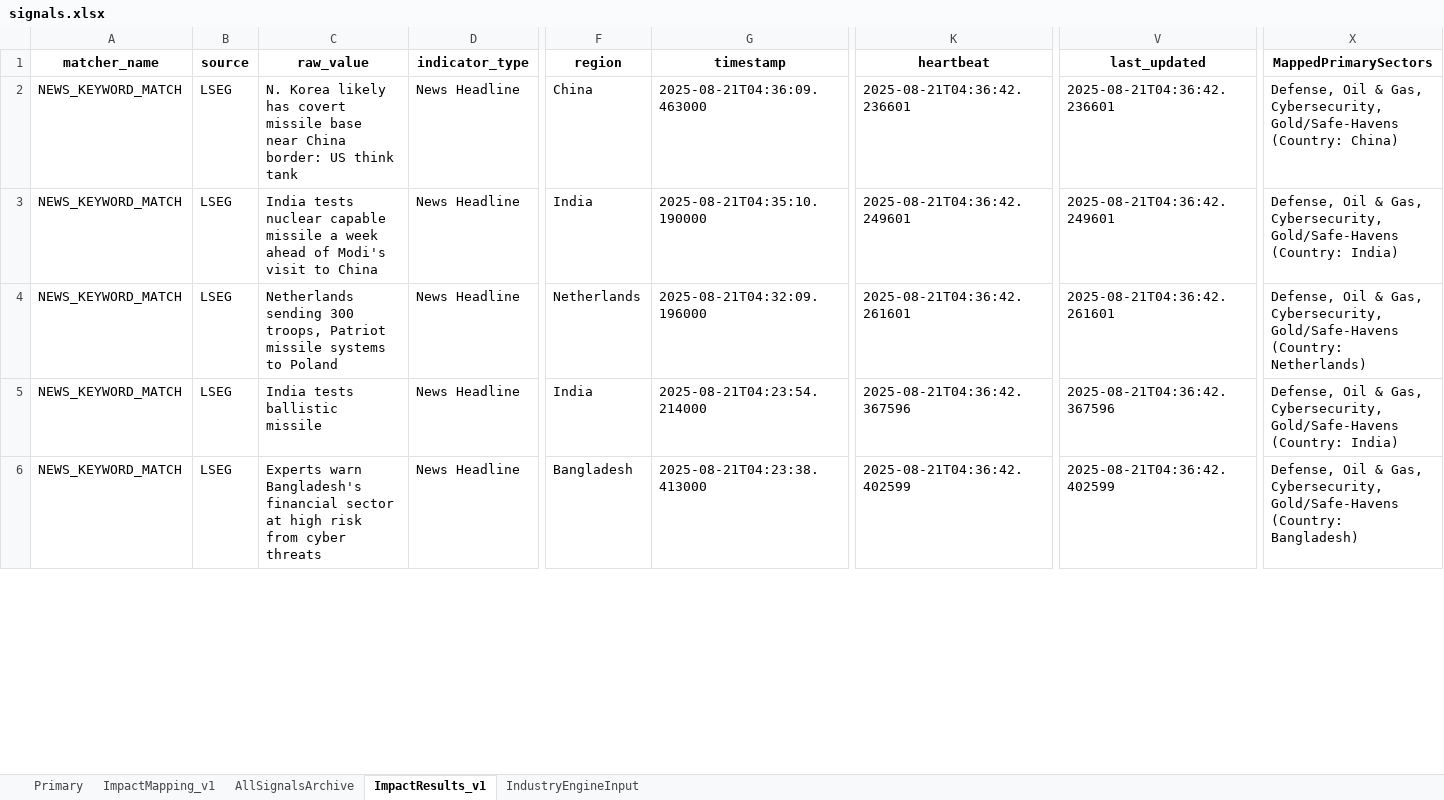
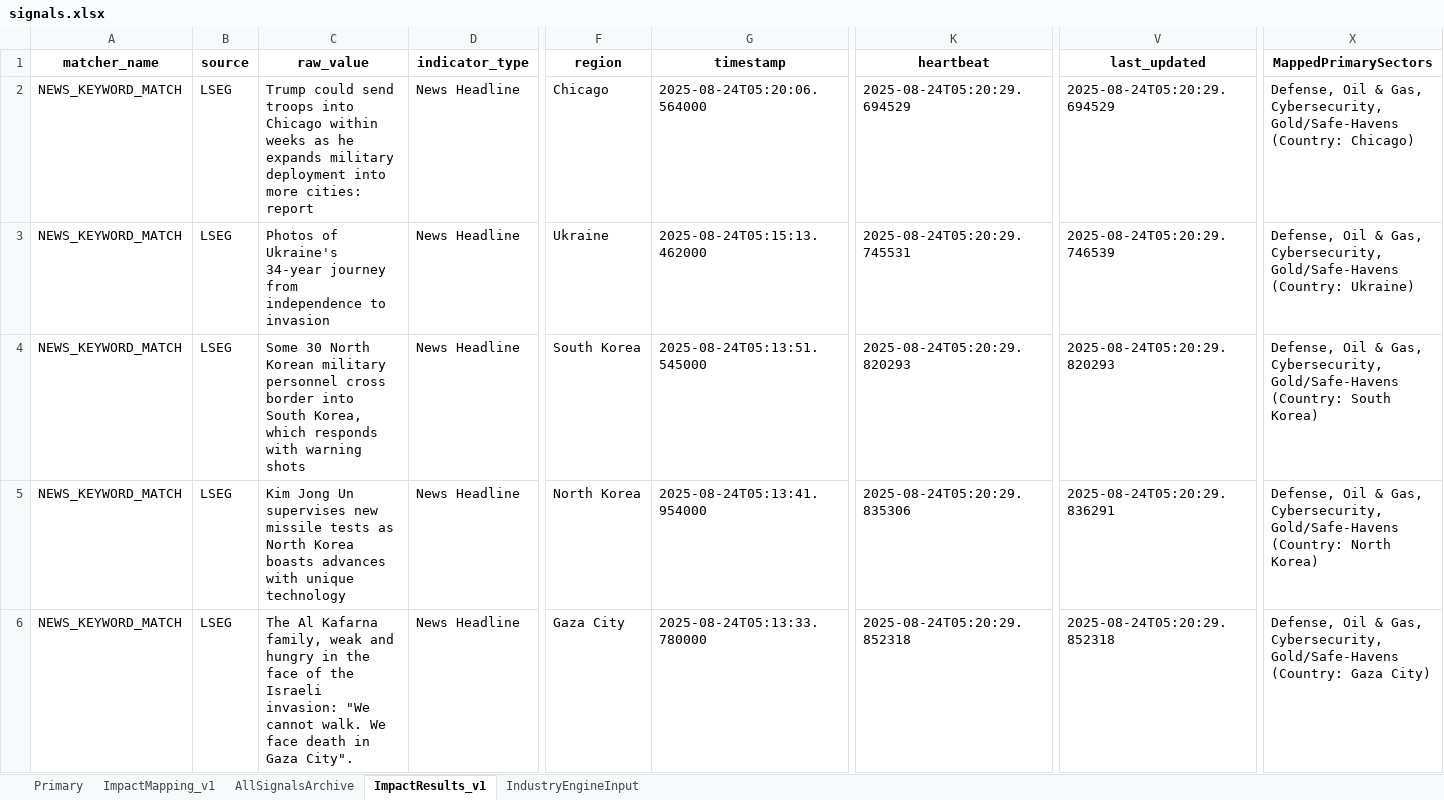
Before and after one commit to Coltencode5/signal-tracker-v3, an Excel workbook: signals.xlsx, sheet ImpactResults_v1, drawn as a sheet; only a part is shown, gaps mark what is left out; values as stored, in another font and other column widths than the file's, no borders; the diff covers the shown part only; the diff names each change by its address in the sheet, - before the commit and + after, or states it on an @@ line.

```diff
--- a/signals.xlsx (sheet ImpactResults_v1)
+++ b/signals.xlsx (sheet ImpactResults_v1)
-C2 (raw_value): N. Korea likely has covert missile base near China border: US think tank
+C2 (raw_value): Trump could send troops into Chicago within weeks as he expands military deployment into more cities: report
-F2 (region): China
+F2 (region): Chicago
-G2 (timestamp): 2025-08-21T04:36:09.463000
+G2 (timestamp): 2025-08-24T05:20:06.564000
-K2 (heartbeat): 2025-08-21T04:36:42.236601
+K2 (heartbeat): 2025-08-24T05:20:29.694529
-V2 (last_updated): 2025-08-21T04:36:42.236601
+V2 (last_updated): 2025-08-24T05:20:29.694529
-X2 (MappedPrimarySectors): …Gold/Safe-Havens (Country: China)
+X2 (MappedPrimarySectors): …Gold/Safe-Havens (Country: Chicago)
-C3 (raw_value): India tests nuclear capable missile a week ahead of Modi's visit to China
+C3 (raw_value): Photos of Ukraine's 34-year journey from independence to invasion
-F3 (region): India
+F3 (region): Ukraine
-G3 (timestamp): 2025-08-21T04:35:10.190000
+G3 (timestamp): 2025-08-24T05:15:13.462000
-K3 (heartbeat): 2025-08-21T04:36:42.249601
+K3 (heartbeat): 2025-08-24T05:20:29.745531
-V3 (last_updated): 2025-08-21T04:36:42.249601
+V3 (last_updated): 2025-08-24T05:20:29.746539
-X3 (MappedPrimarySectors): …Gold/Safe-Havens (Country: India)
+X3 (MappedPrimarySectors): …Gold/Safe-Havens (Country: Ukraine)
-C4 (raw_value): Netherlands sending 300 troops, Patriot missile systems to Poland
+C4 (raw_value): Some 30 North Korean military personnel cross border into South Korea, which responds with warning shots
-F4 (region): Netherlands
+F4 (region): South Korea
-G4 (timestamp): 2025-08-21T04:32:09.196000
+G4 (timestamp): 2025-08-24T05:13:51.545000
-K4 (heartbeat): 2025-08-21T04:36:42.261601
+K4 (heartbeat): 2025-08-24T05:20:29.820293
-V4 (last_updated): 2025-08-21T04:36:42.261601
+V4 (last_updated): 2025-08-24T05:20:29.820293
-X4 (MappedPrimarySectors): …Gold/Safe-Havens (Country: Netherlands)
+X4 (MappedPrimarySectors): …Gold/Safe-Havens (Country: South Korea)
-C5 (raw_value): India tests ballistic missile
+C5 (raw_value): Kim Jong Un supervises new missile tests as North Korea boasts advances with unique technology
-F5 (region): India
+F5 (region): North Korea
-G5 (timestamp): 2025-08-21T04:23:54.214000
+G5 (timestamp): 2025-08-24T05:13:41.954000
-K5 (heartbeat): 2025-08-21T04:36:42.367596
+K5 (heartbeat): 2025-08-24T05:20:29.835306
-V5 (last_updated): 2025-08-21T04:36:42.367596
+V5 (last_updated): 2025-08-24T05:20:29.836291
-X5 (MappedPrimarySectors): …Gold/Safe-Havens (Country: India)
+X5 (MappedPrimarySectors): …Gold/Safe-Havens (Country: North Korea)
-C6 (raw_value): Experts warn Bangladesh's financial sector at high risk from cyber threats
+C6 (raw_value): The Al Kafarna family, weak and hungry in the face of the Israeli invasion: "We cannot walk. We face death in Gaza City".
-F6 (region): Bangladesh
+F6 (region): Gaza City
-G6 (timestamp): 2025-08-21T04:23:38.413000
+G6 (timestamp): 2025-08-24T05:13:33.780000
-K6 (heartbeat): 2025-08-21T04:36:42.402599
+K6 (heartbeat): 2025-08-24T05:20:29.852318
-V6 (last_updated): 2025-08-21T04:36:42.402599
+V6 (last_updated): 2025-08-24T05:20:29.852318
-X6 (MappedPrimarySectors): …Gold/Safe-Havens (Country: Bangladesh)
+X6 (MappedPrimarySectors): …Gold/Safe-Havens (Country: Gaza City)
```
Also changed, not shown: 6 edited cells elsewhere in this sheet, sheet Primary, sheet AllSignalsArchive, sheet IndustryEngineInput.
